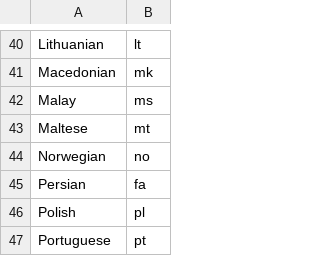
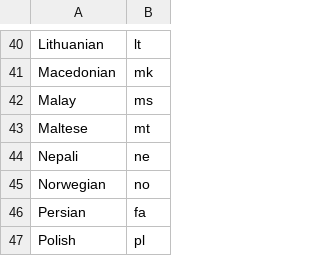
Before and after one commit to hospinepal/HospiNepal, a CSV file: healthybit/.hidden/locales/langcode.csv, drawn as a sheet; only a part is shown, gaps mark what is left out; the shorter side is filled out with more unchanged rows.

```diff
--- a/healthybit/.hidden/locales/langcode.csv
+++ b/healthybit/.hidden/locales/langcode.csv
@@ -43,2 +43,3 @@ Malay,ms
 Maltese,mt
+Nepali,ne
 Norwegian,no
```
Also changed, not shown: 12 other files.
